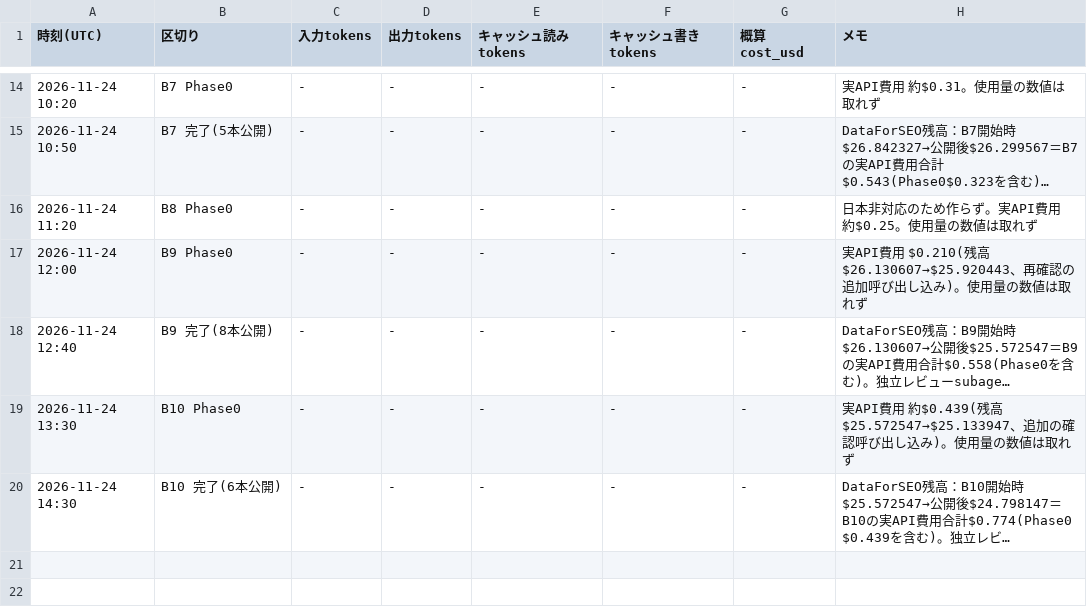
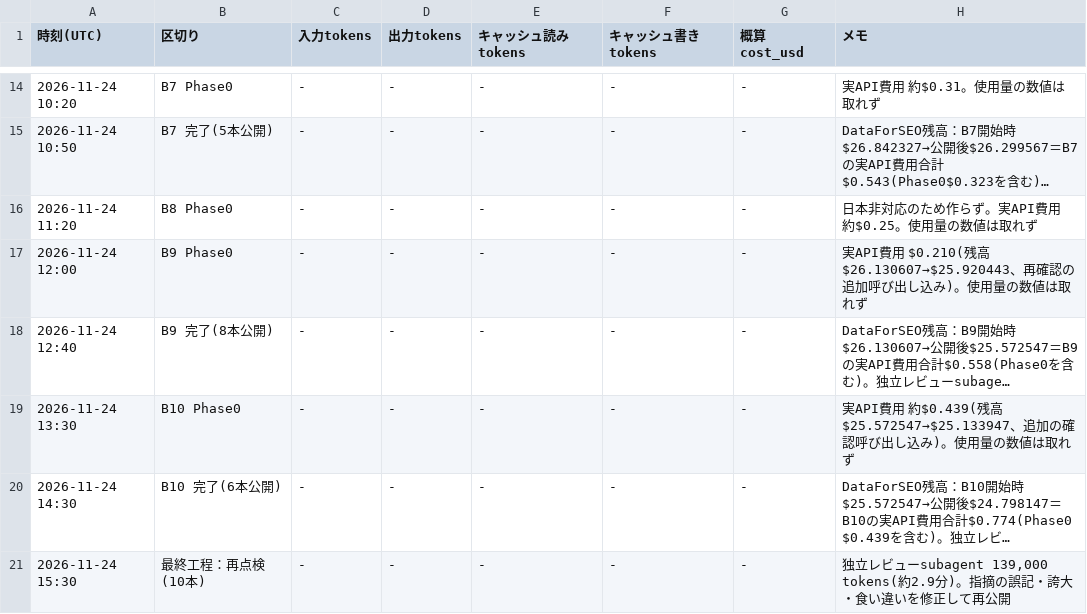
Before and after one commit to rinyan-thai23/tools, a TSV file: 2026_11/USAGE.tsv, drawn as a sheet; only a part is shown, gaps mark what is left out; long unchanged cells end in …; the diff names each change by its address in the sheet, - before the commit and + after, or states it on an @@ line.

```diff
--- a/2026_11/USAGE.tsv
+++ b/2026_11/USAGE.tsv
+row 21: 2026-11-24 15:30 | 最終工程：再点検(10本) | - | - | - | - | - | 独立レビューsubagent 139,000 tokens(約2.9分)。指摘の誤記・誇大・食い違いを修正して再公開
```
Also changed, not shown: 9 other files.
